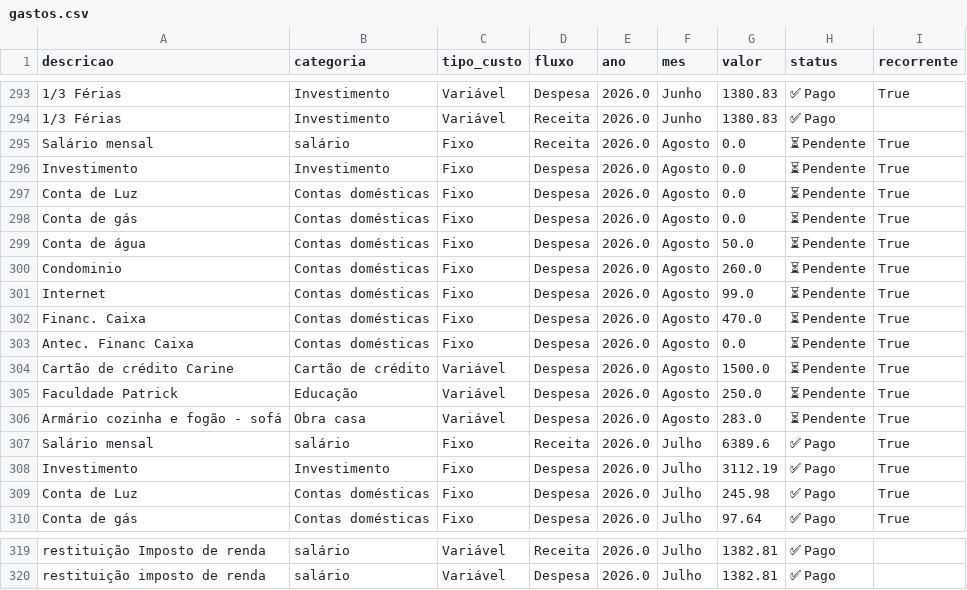
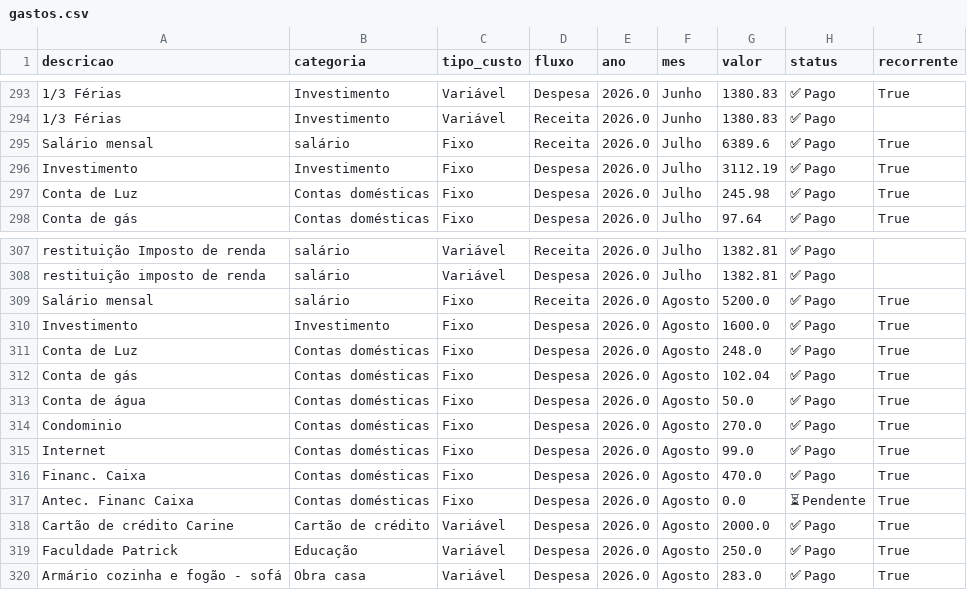
Before and after one commit to PatrickBravo10/Investimentos, a CSV file: gastos.csv, drawn as a sheet; only a part is shown, gaps mark what is left out; removed rows and columns are numbered as before the commit, all else as after; the diff names each change by its address in the sheet, - before the commit and + after, or states it on an @@ line.

Commit message:
Save Agosto

```diff
--- a/gastos.csv
+++ b/gastos.csv
-row 295: Salário mensal | salário | Fixo | Receita | 2026.0 | Agosto | 0.0 | ⏳ Pendente | True
-row 296: Investimento | Investimento | Fixo | Despesa | 2026.0 | Agosto | 0.0 | ⏳ Pendente | True
-row 297: Conta de Luz | Contas domésticas | Fixo | Despesa | 2026.0 | Agosto | 0.0 | ⏳ Pendente | True
-row 298: Conta de gás | Contas domésticas | Fixo | Despesa | 2026.0 | Agosto | 0.0 | ⏳ Pendente | True
-row 299: Conta de água | Contas domésticas | Fixo | Despesa | 2026.0 | Agosto | 50.0 | ⏳ Pendente | True
-row 300: Condominio | Contas domésticas | Fixo | Despesa | 2026.0 | Agosto | 260.0 | ⏳ Pendente | True
-row 301: Internet | Contas domésticas | Fixo | Despesa | 2026.0 | Agosto | 99.0 | ⏳ Pendente | True
-row 302: Financ. Caixa | Contas domésticas | Fixo | Despesa | 2026.0 | Agosto | 470.0 | ⏳ Pendente | True
-row 304: Cartão de crédito Carine | Cartão de crédito | Variável | Despesa | 2026.0 | Agosto | 1500.0 | ⏳ Pendente | True
-row 305: Faculdade Patrick | Educação | Variável | Despesa | 2026.0 | Agosto | 250.0 | ⏳ Pendente | True
-row 306: Armário cozinha e fogão - sofá | Obra casa | Variável | Despesa | 2026.0 | Agosto | 283.0 | ⏳ Pendente | True
+row 309: Salário mensal | salário | Fixo | Receita | 2026.0 | Agosto | 5200.0 | ✅ Pago | True
+row 310: Investimento | Investimento | Fixo | Despesa | 2026.0 | Agosto | 1600.0 | ✅ Pago | True
+row 311: Conta de Luz | Contas domésticas | Fixo | Despesa | 2026.0 | Agosto | 248.0 | ✅ Pago | True
+row 312: Conta de gás | Contas domésticas | Fixo | Despesa | 2026.0 | Agosto | 102.04 | ✅ Pago | True
+row 313: Conta de água | Contas domésticas | Fixo | Despesa | 2026.0 | Agosto | 50.0 | ✅ Pago | True
+row 314: Condominio | Contas domésticas | Fixo | Despesa | 2026.0 | Agosto | 270.0 | ✅ Pago | True
+row 315: Internet | Contas domésticas | Fixo | Despesa | 2026.0 | Agosto | 99.0 | ✅ Pago | True
+row 316: Financ. Caixa | Contas domésticas | Fixo | Despesa | 2026.0 | Agosto | 470.0 | ✅ Pago | True
@@ row 303 moved to row 317: Antec. Financ Caixa @@
+row 318: Cartão de crédito Carine | Cartão de crédito | Variável | Despesa | 2026.0 | Agosto | 2000.0 | ✅ Pago | True
+row 319: Faculdade Patrick | Educação | Variável | Despesa | 2026.0 | Agosto | 250.0 | ✅ Pago | True
+row 320: Armário cozinha e fogão - sofá | Obra casa | Variável | Despesa | 2026.0 | Agosto | 283.0 | ✅ Pago | True
```
